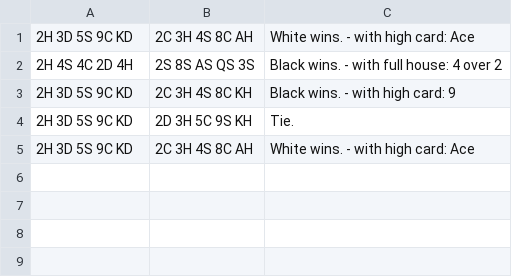
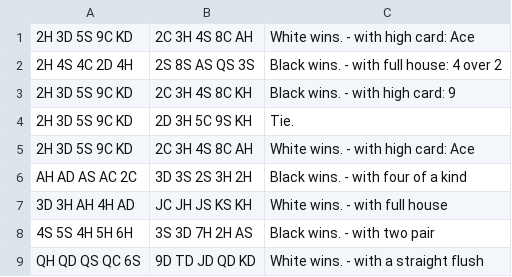
Before and after one commit to muheem/PokerHandKata, a CSV file: src/main/resources/PokerHandsKataTest.csv, drawn as a sheet; the diff names each change by its address in the sheet, - before the commit and + after, or states it on an @@ line.

Commit message:
Sorted out getting a straight logic and added more tests to csv, included checking for a straight flush.

```diff
--- a/src/main/resources/PokerHandsKataTest.csv
+++ b/src/main/resources/PokerHandsKataTest.csv
+row 6: AH AD AS AC 2C | 3D 3S 2S 3H 2H | Black wins. - with four of a kind
+row 7: 3D 3H AH 4H AD | JC JH JS KS KH | White wins. - with full house
+row 8: 4S 5S 4H 5H 6H | 3S 3D 7H 2H AS | Black wins. - with two pair
+row 9: QH QD QS QC 6S | 9D TD JD QD KD | White wins. - with a straight flush
```
Also changed, not shown: target/classes/PokerHandsKataTest.csv, 10 other files.
